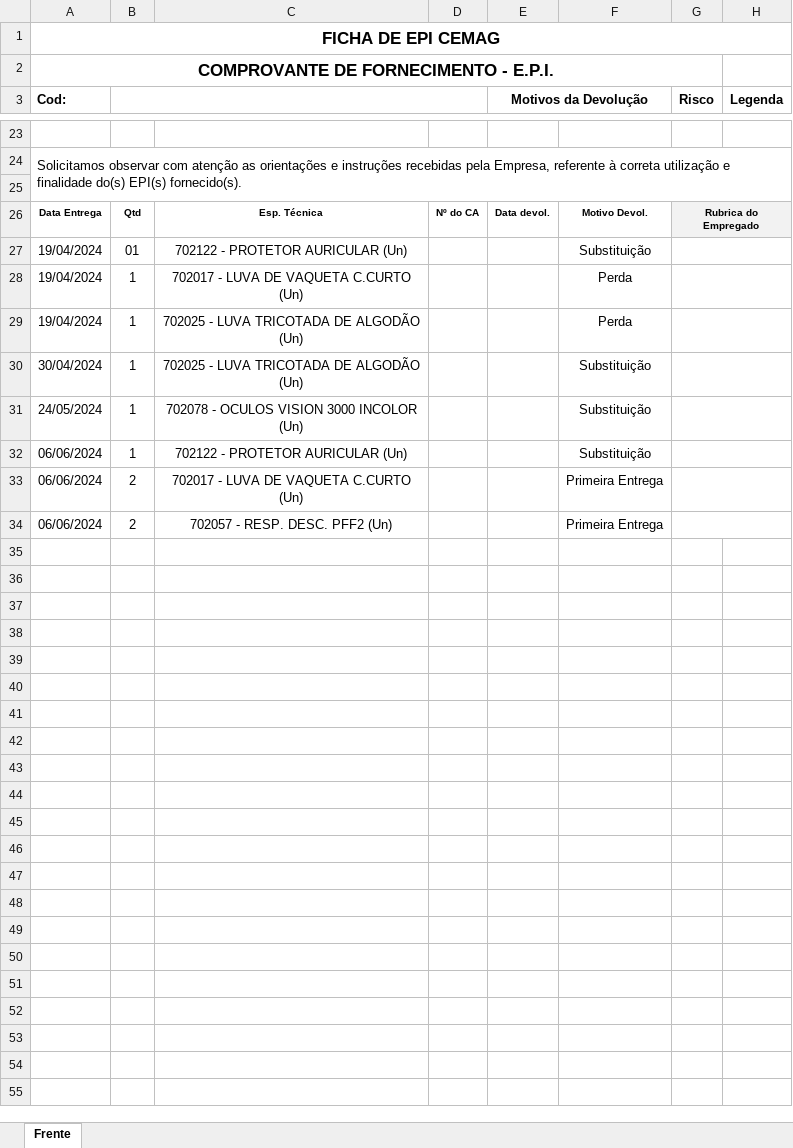
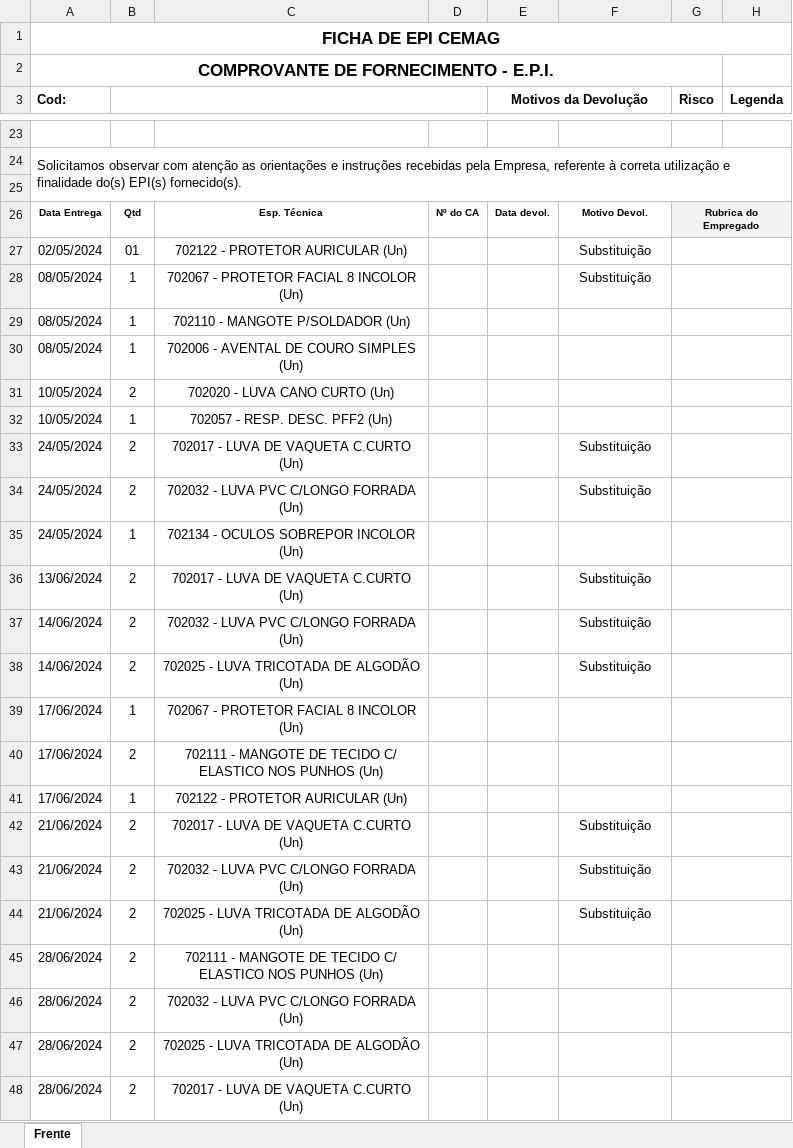
Before and after one commit to Cemag-pcp/projeto_sistema_epi, an Excel workbook: downloads/Nova_ficha.xlsx, sheet Frente, drawn as a sheet; only a part is shown, gaps mark what is left out; values as stored, in another font and other column widths than the file's, no borders; charts and pictures not drawn; removed rows and columns are numbered as before the commit, all else as after; the diff covers the shown part only; the diff names each change by its address in the sheet, - before the commit and + after, or states it on an @@ line.

Commit message:
Alterando dados na Ficha e finalizando o CRUD de equipamentos

```diff
--- a/downloads/Nova_ficha.xlsx (sheet Frente)
+++ b/downloads/Nova_ficha.xlsx (sheet Frente)
-A27 (Cod:): 19/04/2024
+A27 (Cod:): 02/05/2024
-row 28: 19/04/2024 | 1 | 702017 - LUVA DE VAQUETA C.CURTO (Un) |  |  | Perda
-row 29: 19/04/2024 | 1 | 702025 - LUVA TRICOTADA DE ALGODÃO (Un) |  |  | Perda
-A28 (Cod:): 30/04/2024
+A28 (Cod:): 08/05/2024
-C28: 702025 - LUVA TRICOTADA DE ALGODÃO (Un)
+C28: 702067 - PROTETOR FACIAL 8 INCOLOR (Un)
+row 29: 08/05/2024 | 1 | 702110 - MANGOTE P/SOLDADOR (Un)
+row 30: 08/05/2024 | 1 | 702006 - AVENTAL DE COURO SIMPLES (Un)
+row 31: 10/05/2024 | 2 | 702020 - LUVA CANO CURTO (Un)
+row 32: 10/05/2024 | 1 | 702057 - RESP. DESC. PFF2 (Un)
+row 33: 24/05/2024 | 2 | 702017 - LUVA DE VAQUETA C.CURTO (Un) |  |  | Substituição
+row 34: 24/05/2024 | 2 | 702032 - LUVA PVC C/LONGO FORRADA (Un) |  |  | Substituição
-C35: 702078 - OCULOS VISION 3000 INCOLOR (Un)
+C35: 702134 - OCULOS SOBREPOR INCOLOR (Un)
-F35: Substituição
+F35: (empty)
+row 36: 13/06/2024 | 2 | 702017 - LUVA DE VAQUETA C.CURTO (Un) |  |  | Substituição
+row 37: 14/06/2024 | 2 | 702032 - LUVA PVC C/LONGO FORRADA (Un) |  |  | Substituição
+row 38: 14/06/2024 | 2 | 702025 - LUVA TRICOTADA DE ALGODÃO (Un) |  |  | Substituição
+row 39: 17/06/2024 | 1 | 702067 - PROTETOR FACIAL 8 INCOLOR (Un)
+row 40: 17/06/2024 | 2 | 702111 - MANGOTE DE TECIDO C/ ELASTICO NOS PUNHOS (Un)
-A41 (Cod:): 06/06/2024
+A41 (Cod:): 17/06/2024
-F41: Substituição
+F41: (empty)
-A42 (Cod:): 06/06/2024
+A42 (Cod:): 21/06/2024
-F42: Primeira Entrega
+F42: Substituição
-row 34: 06/06/2024 | 2 | 702057 - RESP. DESC. PFF2 (Un) |  |  | Primeira Entrega
+row 43: 21/06/2024 | 2 | 702032 - LUVA PVC C/LONGO FORRADA (Un) |  |  | Substituição
+row 44: 21/06/2024 | 2 | 702025 - LUVA TRICOTADA DE ALGODÃO (Un) |  |  | Substituição
+row 45: 28/06/2024 | 2 | 702111 - MANGOTE DE TECIDO C/ ELASTICO NOS PUNHOS (Un)
+row 46: 28/06/2024 | 2 | 702032 - LUVA PVC C/LONGO FORRADA (Un)
+row 47: 28/06/2024 | 2 | 702025 - LUVA TRICOTADA DE ALGODÃO (Un)
+row 48: 28/06/2024 | 2 | 702017 - LUVA DE VAQUETA C.CURTO (Un)
```
Also changed, not shown: 4 edited cells elsewhere in this sheet, charts or pictures, 8 other files.
